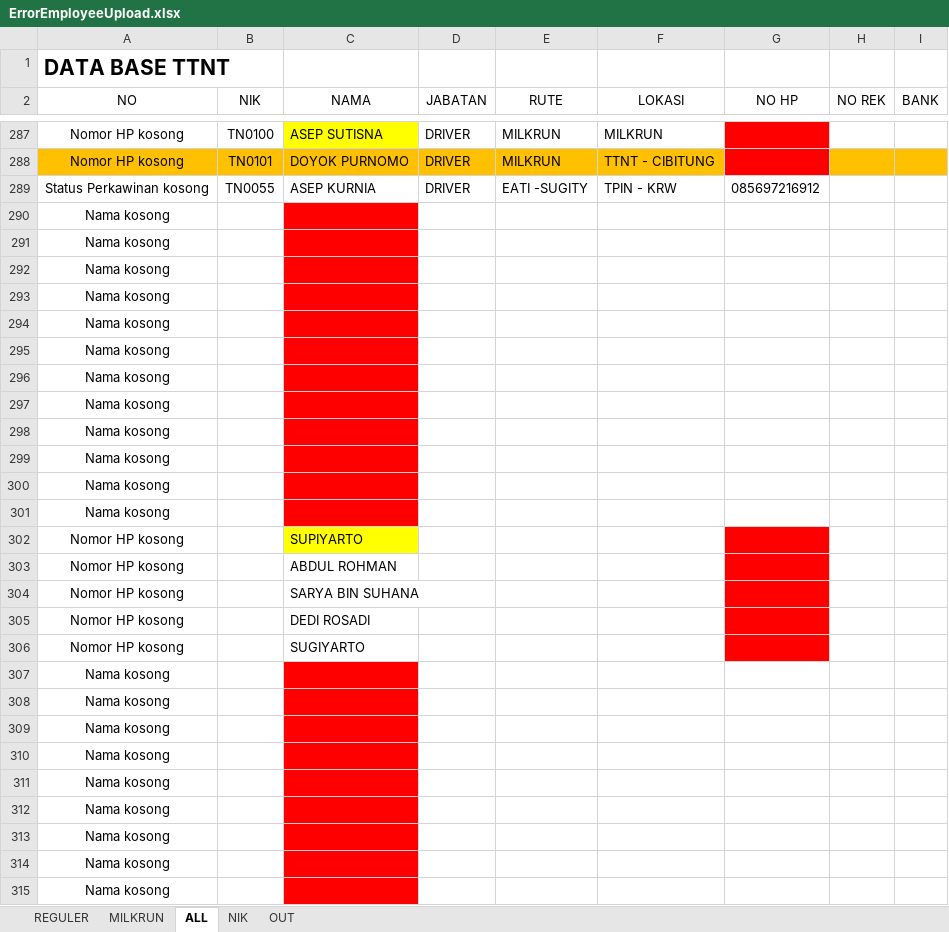
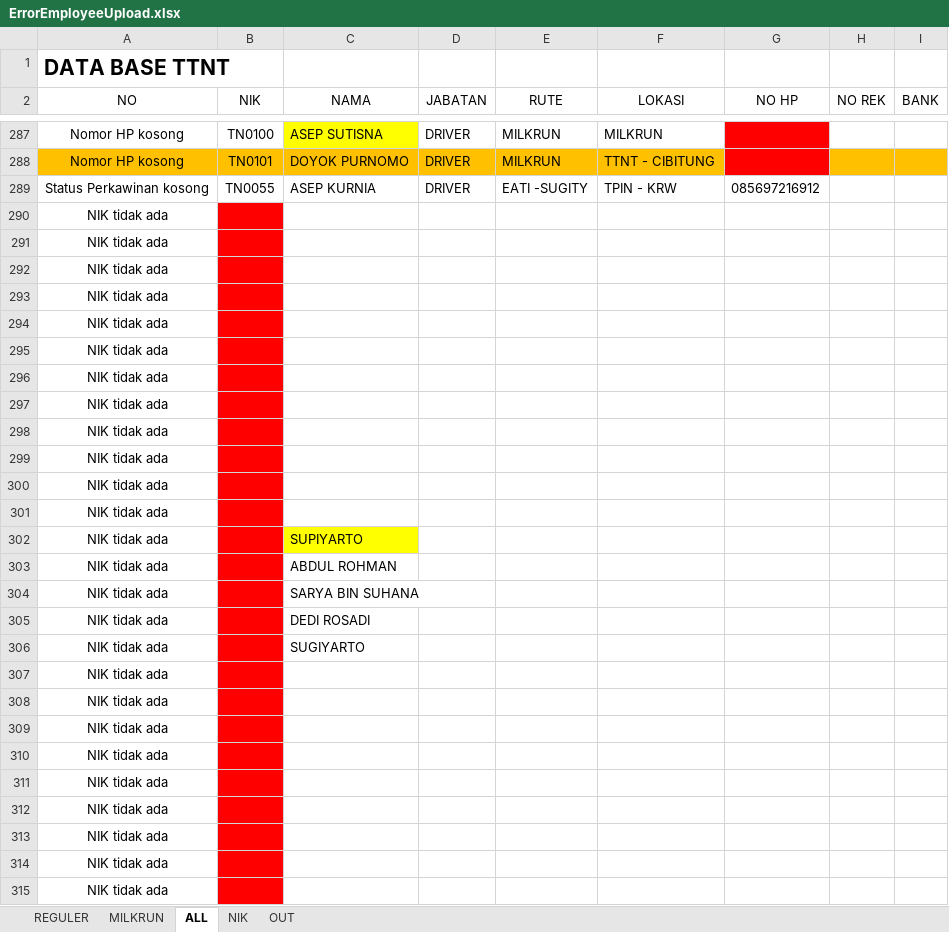
Before and after one commit to titoanugerah/PayrollSystem, an Excel workbook: wwwroot/file/ErrorEmployeeUpload.xlsx, sheet ALL, drawn as a sheet; only a part is shown, gaps mark what is left out; values as stored, in another font and other column widths than the file's, no borders; conditional formats not drawn; the diff covers the shown part only; the diff names each change by its address in the sheet, - before the commit and + after, or states it on an @@ line.

```diff
--- a/wwwroot/file/ErrorEmployeeUpload.xlsx (sheet ALL)
+++ b/wwwroot/file/ErrorEmployeeUpload.xlsx (sheet ALL)
-A290:A301 (NO): Nama kosong
+A290:A301 (NO): NIK tidak ada
-B290:B315 fill: none
+B290:B315 fill: #FF0000
-C290:C301 fill: #FF0000
+C290:C301 fill: none
-A302:A306 (NO): Nomor HP kosong
+A302:A306 (NO): NIK tidak ada
-G302:G306 fill: #FF0000
+G302:G306 fill: none
-A307:A315 (NO): Nama kosong
+A307:A315 (NO): NIK tidak ada
-C307:C315 fill: #FF0000
+C307:C315 fill: none
```
Also changed, not shown: 77 edited cells and cell formats elsewhere in this sheet, 5 other files.
